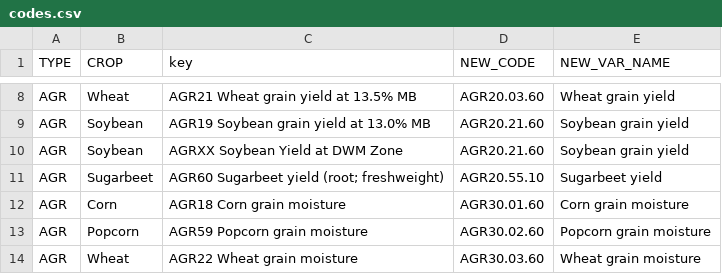
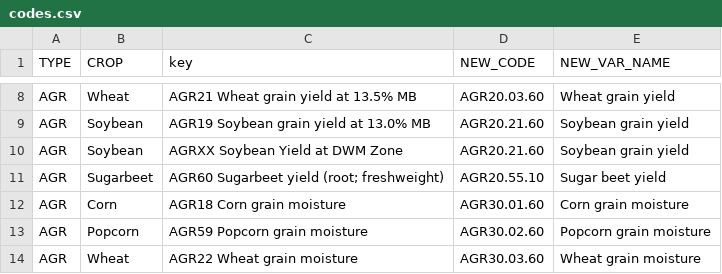
Before and after one commit to giorgichi/td-data-compilation, a CSV file: Input_Data/codes.csv, drawn as a sheet; only a part is shown, gaps mark what is left out.

Commit message:
Update plotids for agronomic data and rename one variable
 - Standardized plot ids for FAIRM site. Before this was done in script #5.
 - Sugarbeet yield has been renamed

```diff
--- a/Input_Data/codes.csv
+++ b/Input_Data/codes.csv
@@ -10,3 +10,3 @@ AGR,Soybean,AGR19 Soybean grain yield at 13.0% MB,AGR20.21.60,Soybean grain yiel
 AGR,Soybean,AGRXX Soybean Yield at DWM Zone,AGR20.21.60,Soybean grain yield
-AGR,Sugarbeet,AGR60 Sugarbeet yield (root; freshweight),AGR20.55.10,Sugarbeet yield
+AGR,Sugarbeet,AGR60 Sugarbeet yield (root; freshweight),AGR20.55.10,Sugar beet yield
 AGR,Corn,AGR18 Corn grain moisture,AGR30.01.60,Corn grain moisture
```
Also changed, not shown: Input_Data/var_codes.csv, 1 other file.
